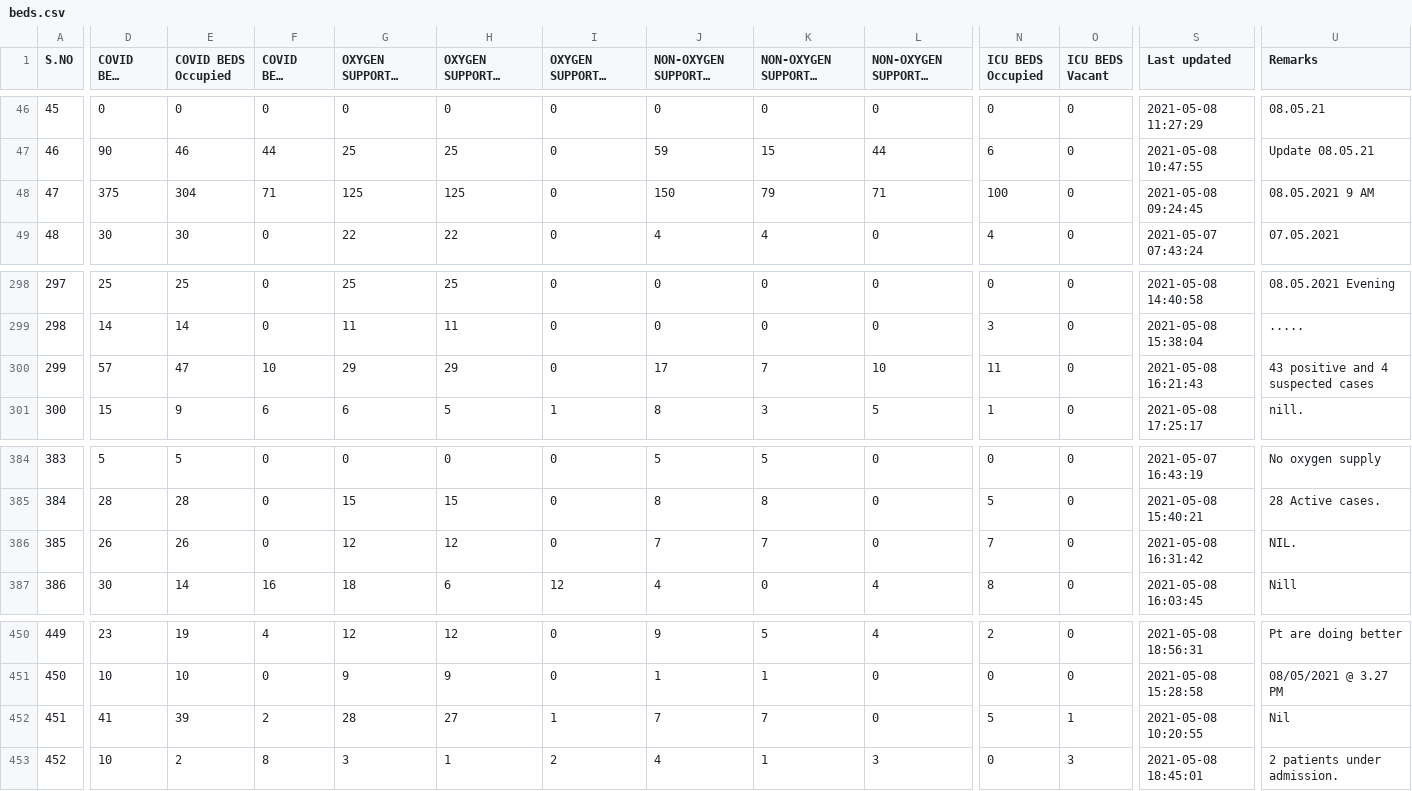
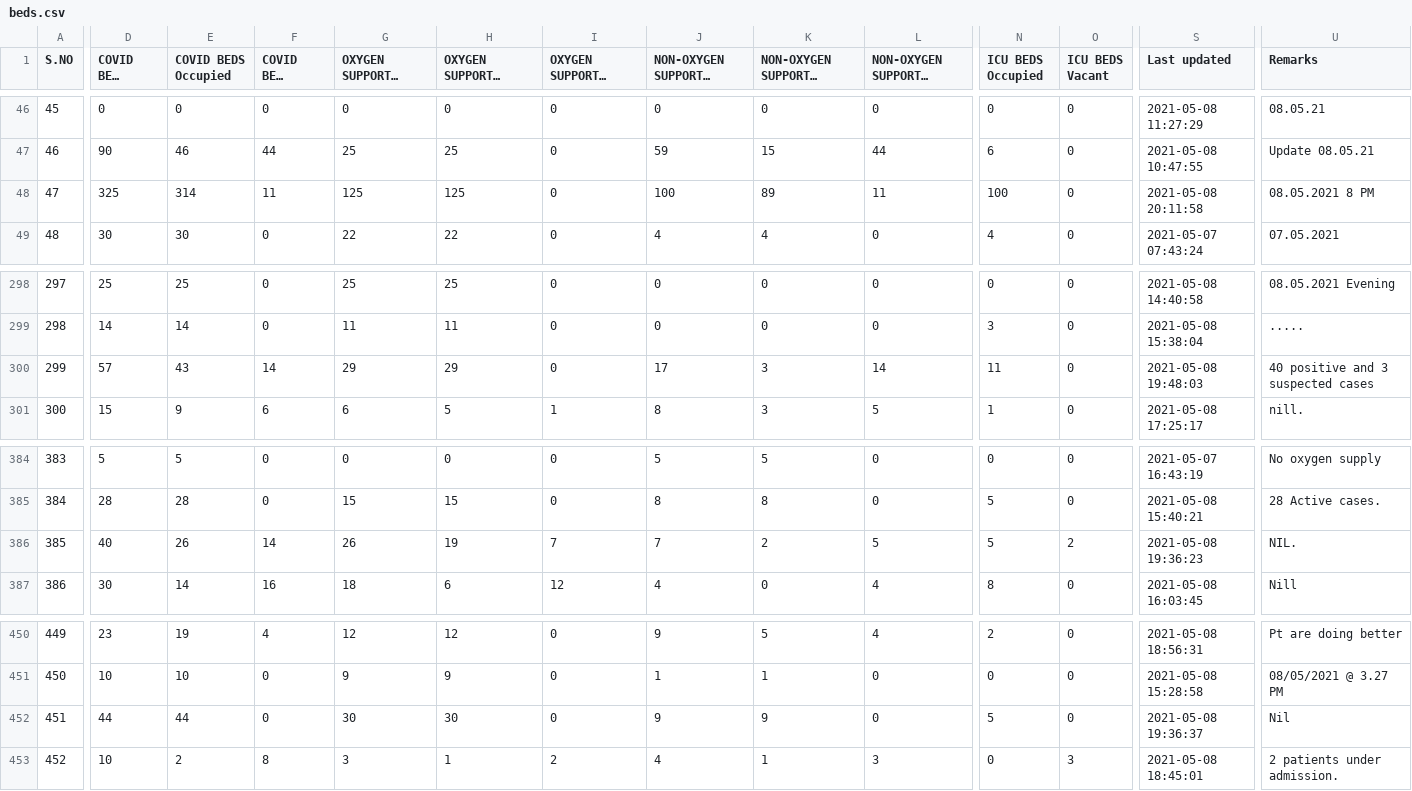
Before and after one commit to stopcoronatn/stopcoronatn.github.io, a CSV file: data/beds.csv, drawn as a sheet; only a part is shown, gaps mark what is left out; long unchanged cells end in …; the diff covers the shown part only; the diff names each change by its address in the sheet, - before the commit and + after, or states it on an @@ line.

```diff
--- a/data/beds.csv
+++ b/data/beds.csv
-D48 (COVID BEDS Total): 375
+D48 (COVID BEDS Total): 325
-E48 (COVID BEDS Occupied): 304
+E48 (COVID BEDS Occupied): 314
-F48 (COVID BEDS Vacant): 71
+F48 (COVID BEDS Vacant): 11
-J48 (NON-OXYGEN SUPPORTED BEDS Total): 150
+J48 (NON-OXYGEN SUPPORTED BEDS Total): 100
-K48: 79
+K48: 89
-L48 (NON-OXYGEN SUPPORTED BEDS Vacant): 71
+L48 (NON-OXYGEN SUPPORTED BEDS Vacant): 11
-S48 (Last updated): 2021-05-08 09:24:45
+S48 (Last updated): 2021-05-08 20:11:58
-U48 (Remarks): 08.05.2021 9 AM
+U48 (Remarks): 08.05.2021 8 PM
-E300 (COVID BEDS Occupied): 47
+E300 (COVID BEDS Occupied): 43
-F300 (COVID BEDS Vacant): 10
+F300 (COVID BEDS Vacant): 14
-K300: 7
+K300: 3
-L300 (NON-OXYGEN SUPPORTED BEDS Vacant): 10
+L300 (NON-OXYGEN SUPPORTED BEDS Vacant): 14
-S300 (Last updated): 2021-05-08 16:21:43
+S300 (Last updated): 2021-05-08 19:48:03
-U300 (Remarks): 43 positive and 4 suspected cases
+U300 (Remarks): 40 positive and 3 suspected cases
-D386 (COVID BEDS Total): 26
+D386 (COVID BEDS Total): 40
-F386 (COVID BEDS Vacant): 0
+F386 (COVID BEDS Vacant): 14
-G386 (OXYGEN SUPPORTED BEDS Total): 12
+G386 (OXYGEN SUPPORTED BEDS Total): 26
-H386 (OXYGEN SUPPORTED BEDS Occupied): 12
+H386 (OXYGEN SUPPORTED BEDS Occupied): 19
-I386 (OXYGEN SUPPORTED BEDS Vacant): 0
+I386 (OXYGEN SUPPORTED BEDS Vacant): 7
-K386: 7
+K386: 2
-L386 (NON-OXYGEN SUPPORTED BEDS Vacant): 0
+L386 (NON-OXYGEN SUPPORTED BEDS Vacant): 5
-N386 (ICU BEDS Occupied): 7
+N386 (ICU BEDS Occupied): 5
-O386 (ICU BEDS Vacant): 0
+O386 (ICU BEDS Vacant): 2
-S386 (Last updated): 2021-05-08 16:31:42
+S386 (Last updated): 2021-05-08 19:36:23
-D452 (COVID BEDS Total): 41
+D452 (COVID BEDS Total): 44
-E452 (COVID BEDS Occupied): 39
+E452 (COVID BEDS Occupied): 44
-F452 (COVID BEDS Vacant): 2
+F452 (COVID BEDS Vacant): 0
-G452 (OXYGEN SUPPORTED BEDS Total): 28
+G452 (OXYGEN SUPPORTED BEDS Total): 30
-H452 (OXYGEN SUPPORTED BEDS Occupied): 27
+H452 (OXYGEN SUPPORTED BEDS Occupied): 30
-I452 (OXYGEN SUPPORTED BEDS Vacant): 1
+I452 (OXYGEN SUPPORTED BEDS Vacant): 0
-J452 (NON-OXYGEN SUPPORTED BEDS Total): 7
+J452 (NON-OXYGEN SUPPORTED BEDS Total): 9
-K452: 7
+K452: 9
-O452 (ICU BEDS Vacant): 1
+O452 (ICU BEDS Vacant): 0
-S452 (Last updated): 2021-05-08 10:20:55
+S452 (Last updated): 2021-05-08 19:36:37
```
Also changed, not shown: 20 edited cells elsewhere in this file.
